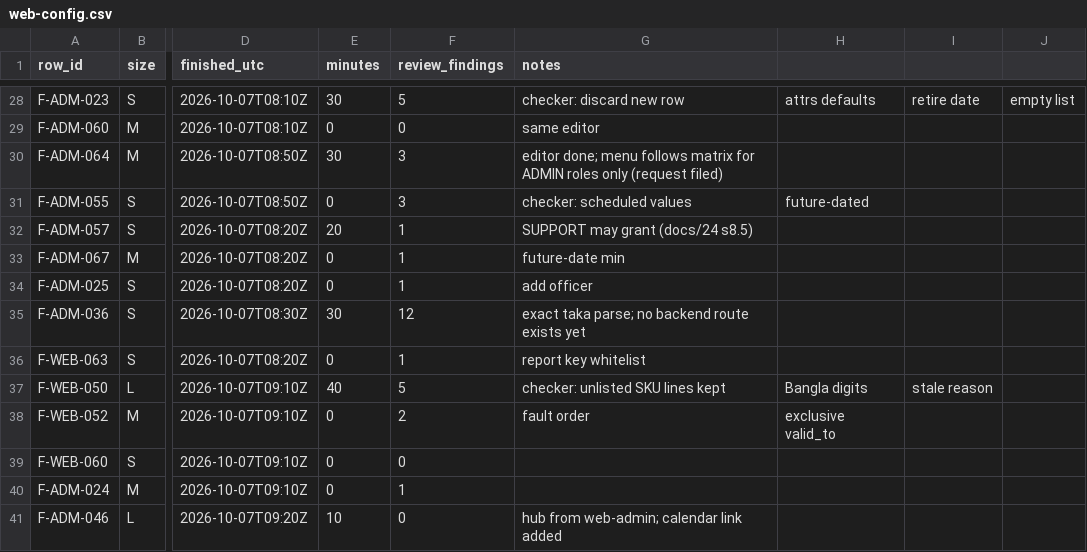
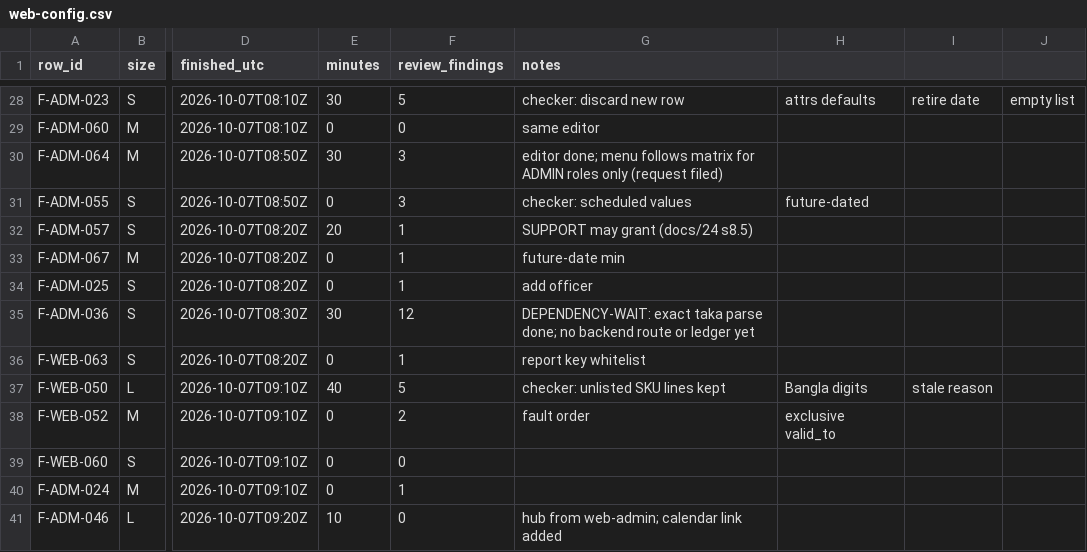
Before and after one commit to asefameerador96-ctrl/Aron-Pro-Max, a CSV file: docs/status/web-config.csv, drawn as a sheet; only a part is shown, gaps mark what is left out; the diff names each change by its address in the sheet, - before the commit and + after, or states it on an @@ line.

```diff
--- a/docs/status/web-config.csv
+++ b/docs/status/web-config.csv
-G35 (notes): exact taka parse; no backend route exists yet
+G35 (notes): DEPENDENCY-WAIT: exact taka parse done; no backend route or ledger yet
```
Also changed, not shown: 30 other files.
